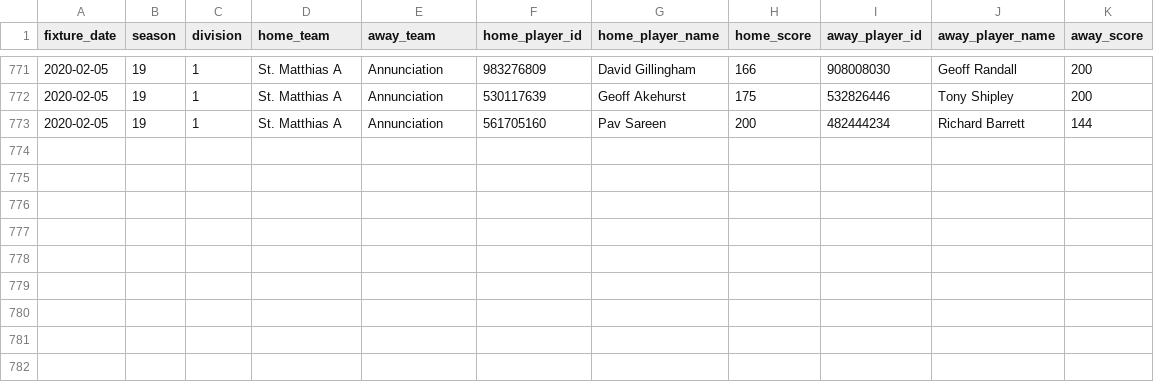
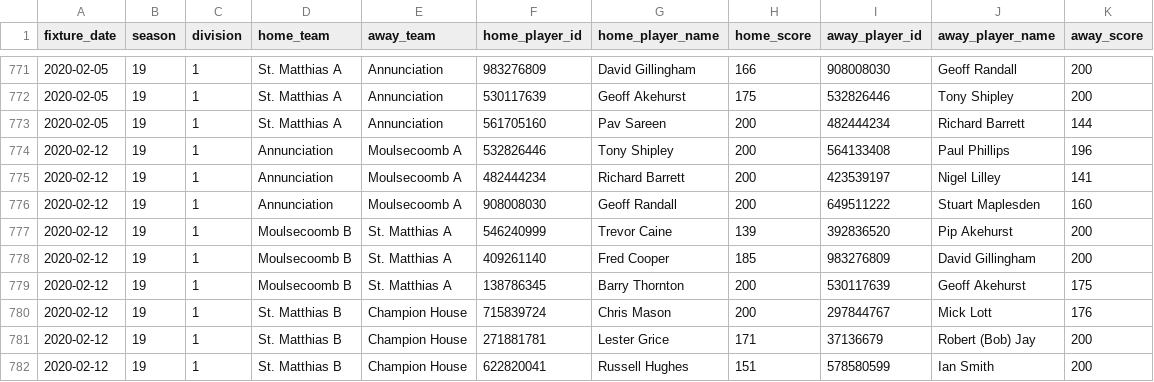
Before and after one commit to sheepworrier/bhdbsl, a CSV file: Billiards-frame-scores.csv, drawn as a sheet; only a part is shown, gaps mark what is left out.

```diff
--- a/Billiards-frame-scores.csv
+++ b/Billiards-frame-scores.csv
@@ -773 +773,10 @@ fixture_date,season,division,home_team,away_team,home_player_id,home_player_name
 2020-02-05,19,1,St. Matthias A,Annunciation,561705160,Pav Sareen,200,482444234,Richard Barrett,144
+2020-02-12,19,1,Annunciation,Moulsecoomb  A,532826446,Tony Shipley,200,564133408,Paul Phillips,196
+2020-02-12,19,1,Annunciation,Moulsecoomb  A,482444234,Richard Barrett,200,423539197,Nigel Lilley,141
+2020-02-12,19,1,Annunciation,Moulsecoomb  A,908008030,Geoff Randall,200,649511222,Stuart Maplesden,160
+2020-02-12,19,1,Moulsecoomb  B,St. Matthias A,546240999,Trevor Caine,139,392836520,Pip Akehurst,200
+2020-02-12,19,1,Moulsecoomb  B,St. Matthias A,409261140,Fred Cooper,185,983276809,David Gillingham,200
+2020-02-12,19,1,Moulsecoomb  B,St. Matthias A,138786345,Barry Thornton,200,530117639,Geoff Akehurst,175
+2020-02-12,19,1,St. Matthias B,Champion House,715839724,Chris Mason,200,297844767,Mick Lott,176
+2020-02-12,19,1,St. Matthias B,Champion House,271881781,Lester Grice,171,37136679,Robert (Bob) Jay,200
+2020-02-12,19,1,St. Matthias B,Champion House,622820041,Russell Hughes,151,578580599,Ian Smith,200
```
Also changed, not shown: Billiards-breaks.csv, Billiards-match-scores.csv.
